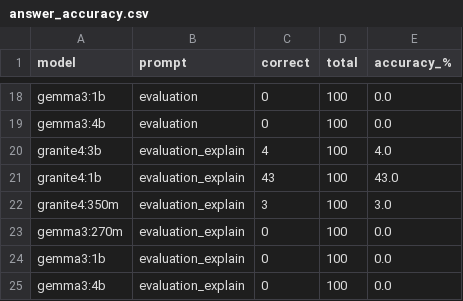
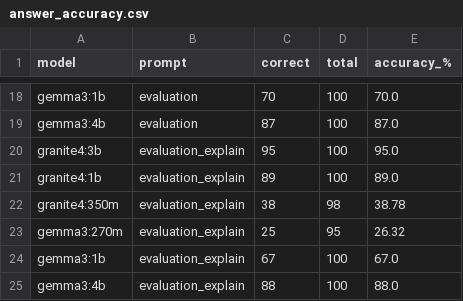
Before and after one commit to GrantjyLi/LLMs-Under-Evaluation, a CSV file: Analysis_Results/answer_accuracy.csv, drawn as a sheet; only a part is shown, gaps mark what is left out; the diff covers the shown part only; the diff names each change by its address in the sheet, - before the commit and + after, or states it on an @@ line.

Commit message:
updating for accuracy

```diff
--- a/Analysis_Results/answer_accuracy.csv
+++ b/Analysis_Results/answer_accuracy.csv
-C18 (correct): 0
+C18 (correct): 70
-E18 (accuracy_%): 0.0
+E18 (accuracy_%): 70.0
-C19 (correct): 0
+C19 (correct): 87
-E19 (accuracy_%): 0.0
+E19 (accuracy_%): 87.0
-C20 (correct): 4
+C20 (correct): 95
-E20 (accuracy_%): 4.0
+E20 (accuracy_%): 95.0
-C21 (correct): 43
+C21 (correct): 89
-E21 (accuracy_%): 43.0
+E21 (accuracy_%): 89.0
-C22 (correct): 3
+C22 (correct): 38
-D22 (total): 100
+D22 (total): 98
-E22 (accuracy_%): 3.0
+E22 (accuracy_%): 38.78
-C23 (correct): 0
+C23 (correct): 25
-D23 (total): 100
+D23 (total): 95
-E23 (accuracy_%): 0.0
+E23 (accuracy_%): 26.32
-C24 (correct): 0
+C24 (correct): 67
-E24 (accuracy_%): 0.0
+E24 (accuracy_%): 67.0
-C25 (correct): 0
+C25 (correct): 88
-E25 (accuracy_%): 0.0
+E25 (accuracy_%): 88.0
```
Also changed, not shown: 32 edited cells elsewhere in this file, Analysis_Results/evaluation_consistency.csv, Analysis_Results/explanation_effect.csv, 2 other files.
